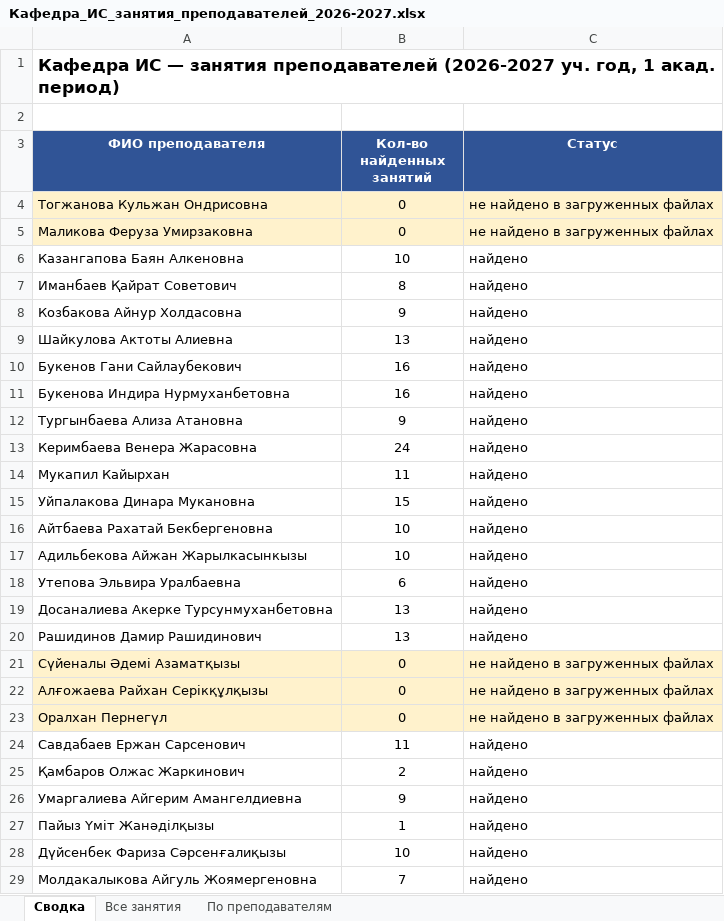
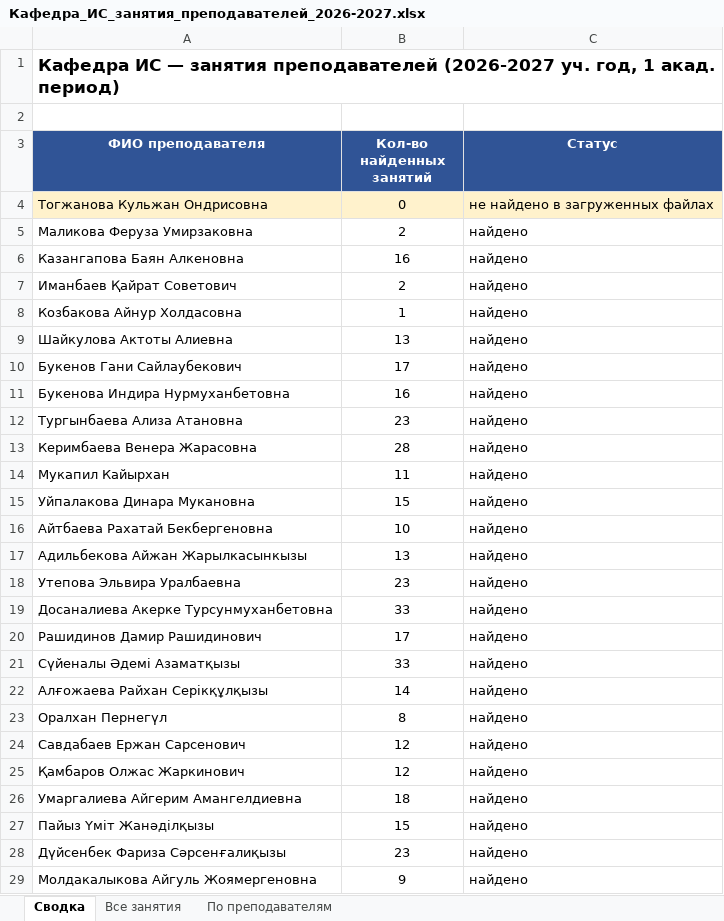
Before and after one commit to drashidinov/ATUscheduleIS, an Excel workbook: dist/Кафедра_ИС_занятия_преподавателей_2026-2027.xlsx, sheet Сводка, drawn as a sheet; only a part is shown; values as stored, in another font and other column widths than the file's, no borders; the diff covers the shown part only; the diff names each change by its address in the sheet, - before the commit and + after, or states it on an @@ line.

```diff
--- a/dist/Кафедра_ИС_занятия_преподавателей_2026-2027.xlsx (sheet Сводка)
+++ b/dist/Кафедра_ИС_занятия_преподавателей_2026-2027.xlsx (sheet Сводка)
-A5:C5 fill: #FFF2CC
+A5:C5 fill: none
-B5 (Кол-во найденных занятий): 0
+B5 (Кол-во найденных занятий): 2
-C5 (Статус): не найдено в загруженных файлах
+C5 (Статус): найдено
-B6 (Кол-во найденных занятий): 10
+B6 (Кол-во найденных занятий): 16
-B7 (Кол-во найденных занятий): 8
+B7 (Кол-во найденных занятий): 2
-B8 (Кол-во найденных занятий): 9
+B8 (Кол-во найденных занятий): 1
-B10 (Кол-во найденных занятий): 16
+B10 (Кол-во найденных занятий): 17
-B12 (Кол-во найденных занятий): 9
+B12 (Кол-во найденных занятий): 23
-B13 (Кол-во найденных занятий): 24
+B13 (Кол-во найденных занятий): 28
-B17 (Кол-во найденных занятий): 10
+B17 (Кол-во найденных занятий): 13
-B18 (Кол-во найденных занятий): 6
+B18 (Кол-во найденных занятий): 23
-B19 (Кол-во найденных занятий): 13
+B19 (Кол-во найденных занятий): 33
-B20 (Кол-во найденных занятий): 13
+B20 (Кол-во найденных занятий): 17
-A21:C23 fill: #FFF2CC
+A21:C23 fill: none
-B21 (Кол-во найденных занятий): 0
+B21 (Кол-во найденных занятий): 33
-C21:C23 (Статус): не найдено в загруженных файлах
+C21:C23 (Статус): найдено
-B22 (Кол-во найденных занятий): 0
+B22 (Кол-во найденных занятий): 14
-B23 (Кол-во найденных занятий): 0
+B23 (Кол-во найденных занятий): 8
-B24 (Кол-во найденных занятий): 11
+B24 (Кол-во найденных занятий): 12
-B25 (Кол-во найденных занятий): 2
+B25 (Кол-во найденных занятий): 12
-B26 (Кол-во найденных занятий): 9
+B26 (Кол-во найденных занятий): 18
-B27 (Кол-во найденных занятий): 1
+B27 (Кол-во найденных занятий): 15
-B28 (Кол-во найденных занятий): 10
+B28 (Кол-во найденных занятий): 23
-B29 (Кол-во найденных занятий): 7
+B29 (Кол-во найденных занятий): 9
```
Also changed, not shown: 14 edited cells and cell formats elsewhere in this sheet, sheet Все занятия, sheet По преподавателям, raw/doktorantura_1kurs.xlsx, raw/magistratura_2kurs.xlsx, 9 other files.
